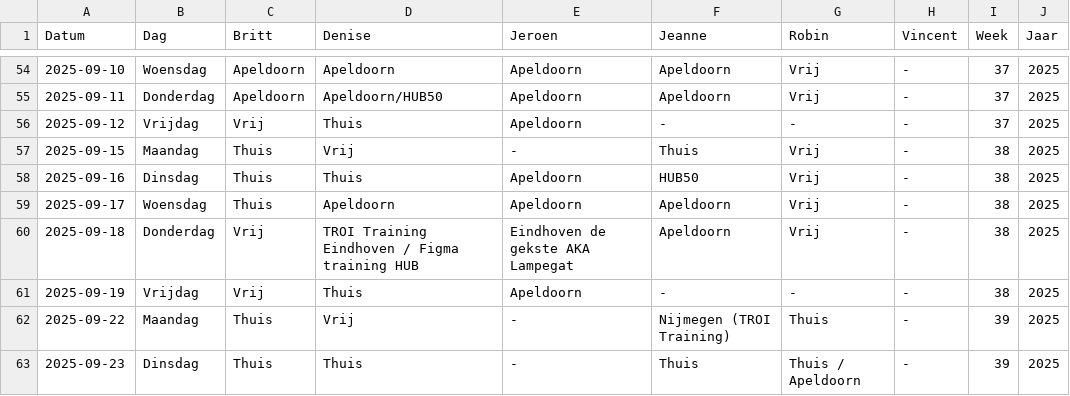
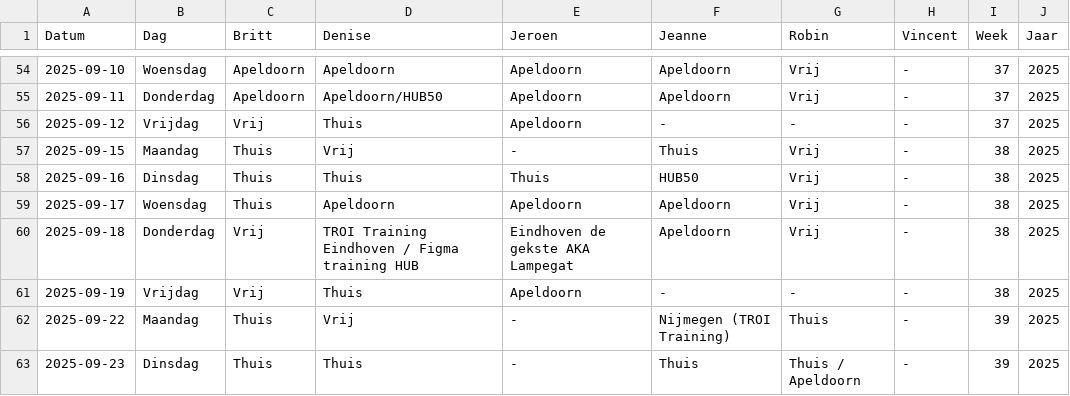
Before and after one commit to Britttvg/planning-tool, a CSV file: src/data/data_planning_dev.csv, drawn as a sheet; only a part is shown, gaps mark what is left out.

Commit message:
Update CSV src/data/data_planning_dev.csv, time 2025-09-14 10:38:27.602942

```diff
--- a/src/data/data_planning_dev.csv
+++ b/src/data/data_planning_dev.csv
@@ -57,3 +57,3 @@ Datum,Dag,Britt,Denise,Jeroen,Jeanne,Robin,Vincent,Week,Jaar
 2025-09-15,Maandag,Thuis,Vrij,-,Thuis,Vrij,-,38,2025
-2025-09-16,Dinsdag,Thuis,Thuis,Apeldoorn,HUB50,Vrij,-,38,2025
+2025-09-16,Dinsdag,Thuis,Thuis,Thuis,HUB50,Vrij,-,38,2025
 2025-09-17,Woensdag,Thuis,Apeldoorn,Apeldoorn,Apeldoorn,Vrij,-,38,2025
```
